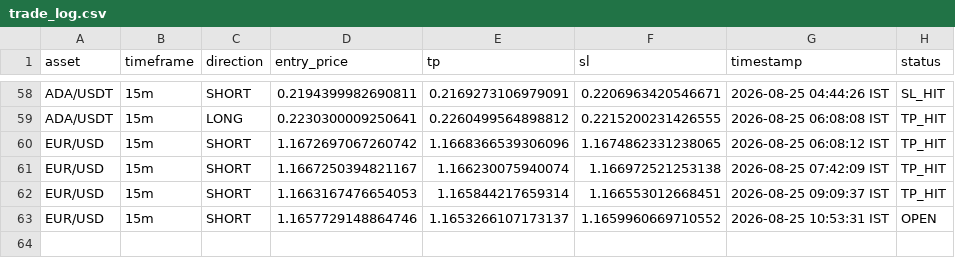
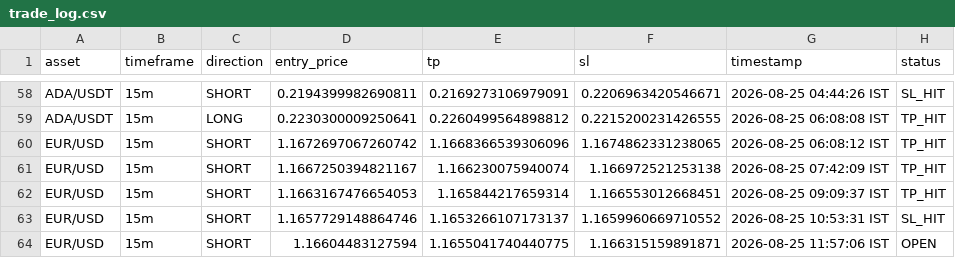
Before and after one commit to deepak3039/ai-trading-scanner, a CSV file: trade_log.csv, drawn as a sheet; only a part is shown, gaps mark what is left out.

```diff
--- a/trade_log.csv
+++ b/trade_log.csv
@@ -62,2 +62,3 @@ EUR/USD,15m,SHORT,1.1667250394821167,1.166230075940074,1.166972521253138,2026-08
 EUR/USD,15m,SHORT,1.1663167476654053,1.165844217659314,1.166553012668451,2026-08-25 09:09:37 IST,TP_HIT
-EUR/USD,15m,SHORT,1.1657729148864746,1.1653266107173137,1.1659960669710552,2026-08-25 10:53:31 IST,OPEN
+EUR/USD,15m,SHORT,1.1657729148864746,1.1653266107173137,1.1659960669710552,2026-08-25 10:53:31 IST,SL_HIT
+EUR/USD,15m,SHORT,1.16604483127594,1.1655041740440775,1.166315159891871,2026-08-25 11:57:06 IST,OPEN
```
